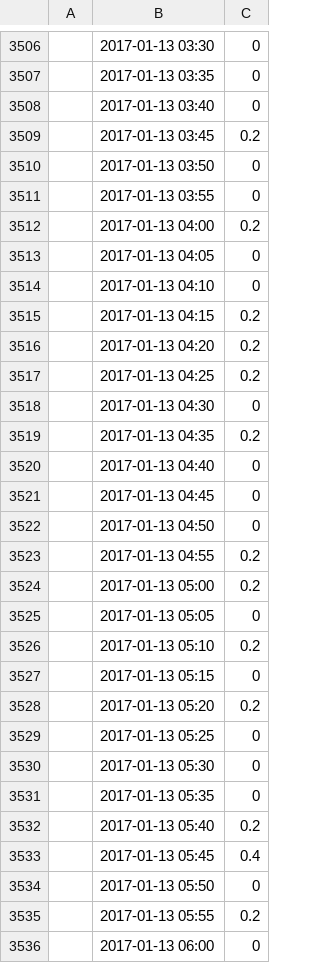
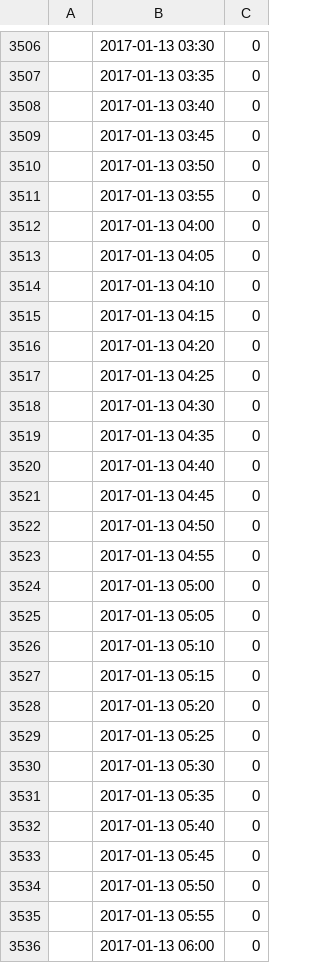
Before and after one commit to geoframecomponents/richards1D, a CSV file: resources/Input/Trento.csv, drawn as a sheet; only a part is shown, gaps mark what is left out; the diff covers the shown part only; the diff names each change by its address in the sheet, - before the commit and + after, or states it on an @@ line.

Commit message:
Canghed some values

```diff
--- a/resources/Input/Trento.csv
+++ b/resources/Input/Trento.csv
-C3509: 0.2
+C3509: 0
-C3512: 0.2
+C3512: 0
-C3515:C3517: 0.2
+C3515:C3517: 0
-C3519: 0.2
+C3519: 0
-C3523:C3524: 0.2
+C3523:C3524: 0
-C3526: 0.2
+C3526: 0
-C3528: 0.2
+C3528: 0
-C3532: 0.2
+C3532: 0
-C3533: 0.4
+C3533: 0
-C3535: 0.2
+C3535: 0
```
Also changed, not shown: 23 edited cells elsewhere in this file.
